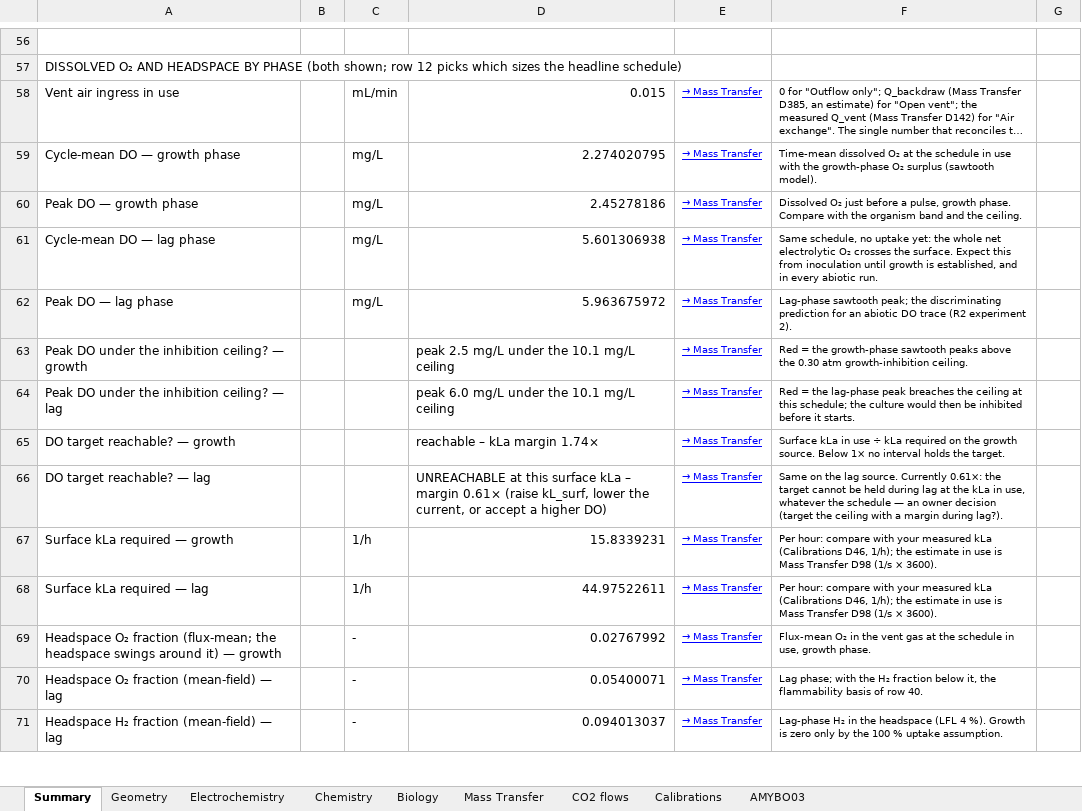
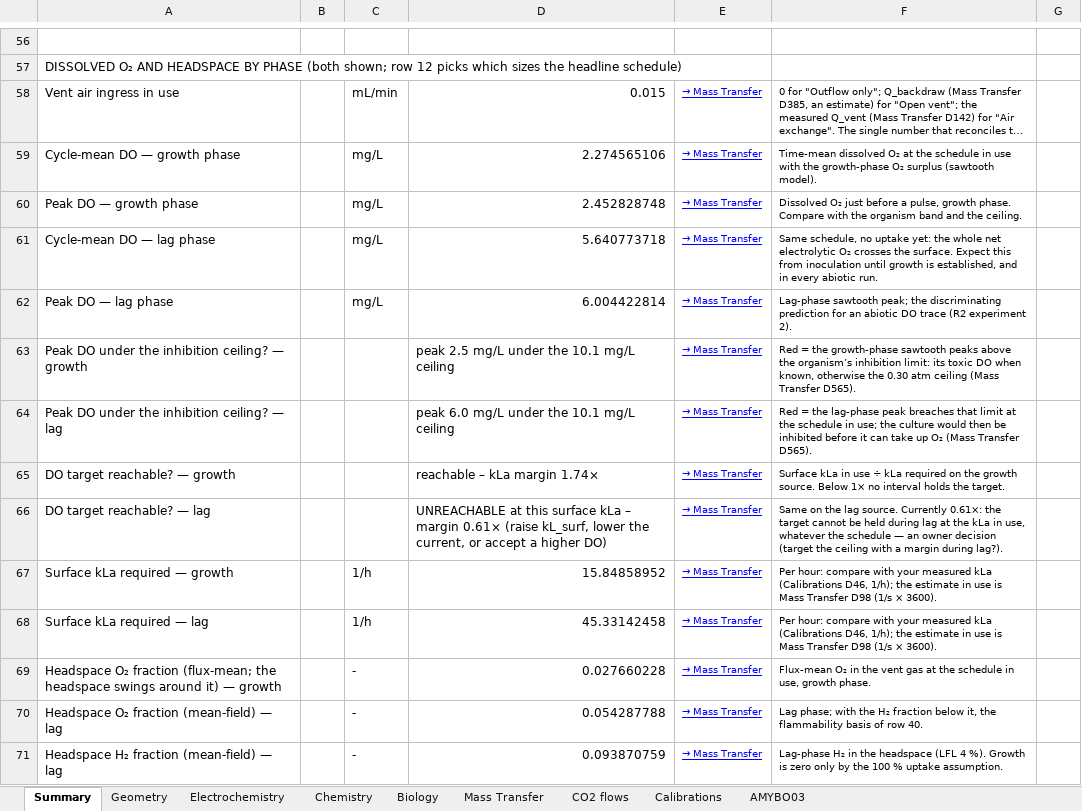
Before and after one commit to amy-bo/electroPioreactor, an Excel workbook: Media/electroPioreactorGasModel.xlsx, sheet Summary, drawn as a sheet; only a part is shown, gaps mark what is left out; long unchanged cells end in …; values as stored, in another font and other column widths than the file's, no borders; conditional formats not drawn; the diff covers the shown part only; the diff names each change by its address in the sheet, - before the commit and + after, or states it on an @@ line.

```diff
--- a/Media/electroPioreactorGasModel.xlsx (sheet Summary)
+++ b/Media/electroPioreactorGasModel.xlsx (sheet Summary)
-D59: 2.274020795
+D59: 2.274565106
-D60: 2.45278186
+D60: 2.452828748
-D61: 5.601306938
+D61: 5.640773718
-D62: 5.963675972
+D62: 6.004422814
-F63: …above the 0.30 atm growth-inhibition ceiling.
+F63: …above the organism’s inhibition limit: its toxic DO when known, otherwise the 0.30 atm ceiling (Mass Transfer D565).
-F64: …peak breaches the ceiling at this schedule; the culture would then be inhibited before it starts.
+F64: …peak breaches that limit at the schedule in use; the culture would then be inhibited before it can take up O₂ (Mass Transfer D565).
-D67: 15.8339231
+D67: 15.84858952
-D68: 44.97522611
+D68: 45.33142458
-D69: 0.02767992
+D69: 0.027660228
-D70: 0.05400071
+D70: 0.054287788
-D71: 0.094013037
+D71: 0.093870759
```
Also changed, not shown: 18 edited cells elsewhere in this sheet, sheet Mass Transfer, sheet Chemistry, sheet Electrochemistry, sheet Biology, formulas that keep their value, 6 other files.
